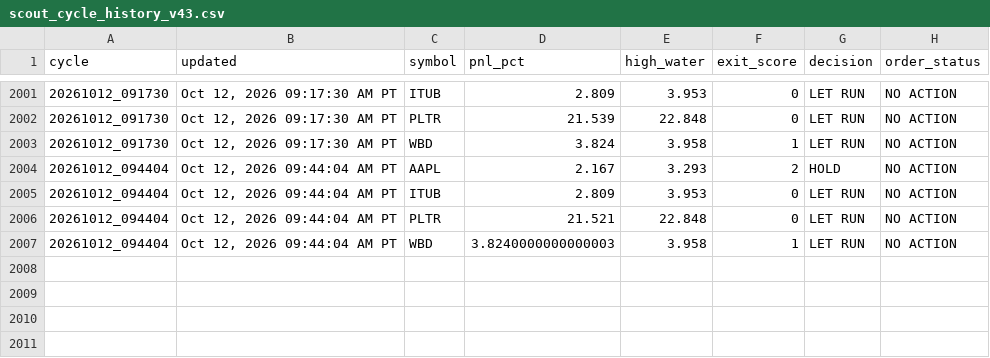
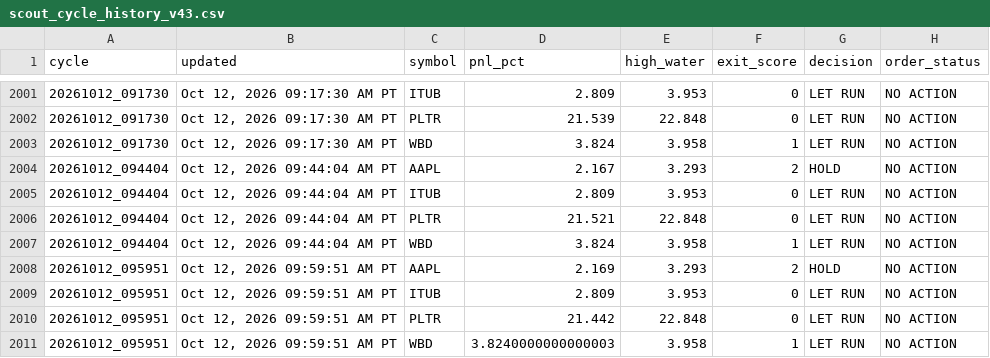
Before and after one commit to Kodamafire/scout-mobile, a CSV file: .scout/scout_cycle_history_v43.csv, drawn as a sheet; only a part is shown, gaps mark what is left out.

Commit message:
Scout automatic cycle

```diff
--- a/.scout/scout_cycle_history_v43.csv
+++ b/.scout/scout_cycle_history_v43.csv
@@ -2006,2 +2006,6 @@ cycle,updated,symbol,pnl_pct,high_water,exit_score,decision,order_status
 20261012_094404,"Oct 12, 2026 09:44:04 AM PT",PLTR,21.521,22.848,0,LET RUN,NO ACTION
-20261012_094404,"Oct 12, 2026 09:44:04 AM PT",WBD,3.8240000000000003,3.958,1,LET RUN,NO ACTION
+20261012_094404,"Oct 12, 2026 09:44:04 AM PT",WBD,3.824,3.958,1,LET RUN,NO ACTION
+20261012_095951,"Oct 12, 2026 09:59:51 AM PT",AAPL,2.169,3.293,2,HOLD,NO ACTION
+20261012_095951,"Oct 12, 2026 09:59:51 AM PT",ITUB,2.809,3.953,0,LET RUN,NO ACTION
+20261012_095951,"Oct 12, 2026 09:59:51 AM PT",PLTR,21.442,22.848,0,LET RUN,NO ACTION
+20261012_095951,"Oct 12, 2026 09:59:51 AM PT",WBD,3.8240000000000003,3.958,1,LET RUN,NO ACTION
```
Also changed, not shown: 5 other files.
